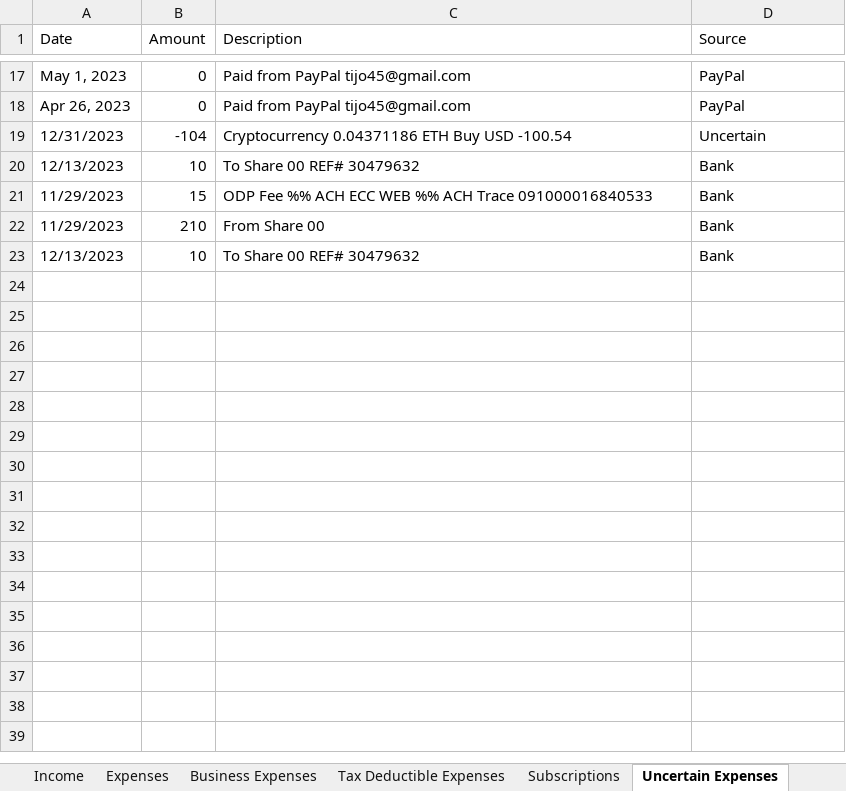
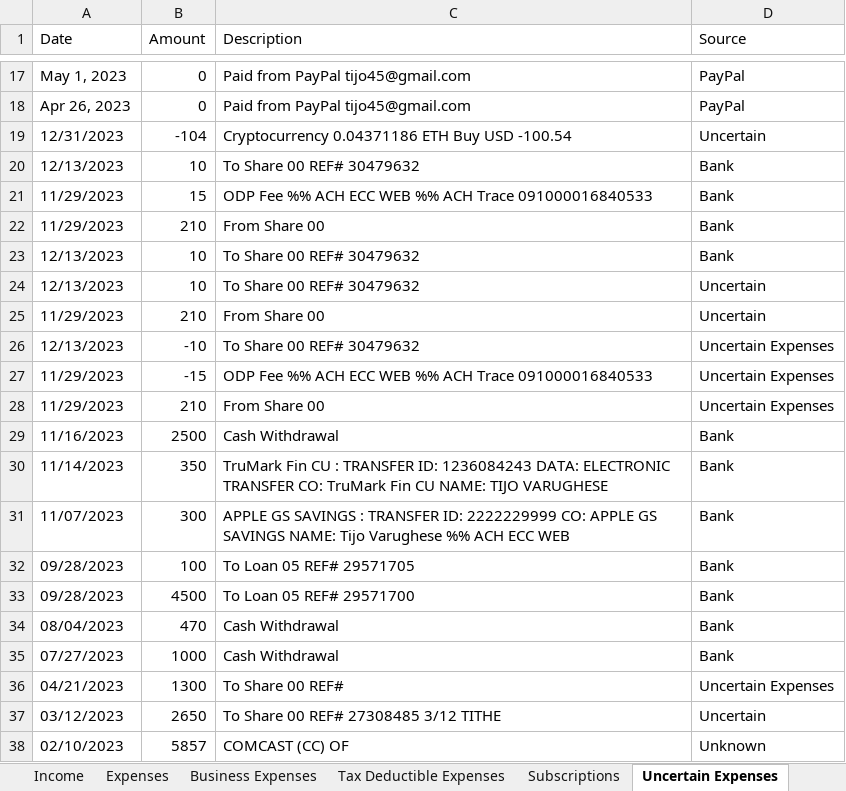
Before and after one commit to RohitSingh555/Booking_Manager, an Excel workbook: ollamaa/categorized_data.xlsx, sheet Uncertain Expenses, drawn as a sheet; only a part is shown, gaps mark what is left out; values as stored, in another font and other column widths than the file's, no borders; the diff names each change by its address in the sheet, - before the commit and + after, or states it on an @@ line.

```diff
--- a/ollamaa/categorized_data.xlsx (sheet Uncertain Expenses)
+++ b/ollamaa/categorized_data.xlsx (sheet Uncertain Expenses)
+row 24: 12/13/2023 | 10 | To Share 00 REF# 30479632 | Uncertain
+row 25: 11/29/2023 | 210 | From Share 00 | Uncertain
+row 26: 12/13/2023 | -10 | To Share 00 REF# 30479632 | Uncertain Expenses
+row 27: 11/29/2023 | -15 | ODP Fee %% ACH ECC WEB %% ACH Trace 091000016840533 | Uncertain Expenses
+row 28: 11/29/2023 | 210 | From Share 00 | Uncertain Expenses
+row 29: 11/16/2023 | 2500 | Cash Withdrawal | Bank
+row 30: 11/14/2023 | 350 | TruMark Fin CU : TRANSFER ID: 1236084243 DATA: ELECTRONIC TRANSFER CO: TruMark Fin CU NAME: TIJO VARUGHESE | Bank
+row 31: 11/07/2023 | 300 | APPLE GS SAVINGS : TRANSFER ID: 2222229999 CO: APPLE GS SAVINGS NAME: Tijo Varughese %% ACH ECC WEB | Bank
+row 32: 09/28/2023 | 100 | To Loan 05 REF# 29571705 | Bank
+row 33: 09/28/2023 | 4500 | To Loan 05 REF# 29571700 | Bank
+row 34: 08/04/2023 | 470 | Cash Withdrawal | Bank
+row 35: 07/27/2023 | 1000 | Cash Withdrawal | Bank
+row 36: 04/21/2023 | 1300 | To Share 00 REF# | Uncertain Expenses
+row 37: 03/12/2023 | 2650 | To Share 00 REF# 27308485 3/12 TITHE | Uncertain
+row 38: 02/10/2023 | 5857 | COMCAST (CC) OF | Unknown
```
Also changed, not shown: sheet Expenses, sheet Business Expenses, sheet Income, sheet Weekly Budget, sheet Subscriptions, sheet Tax Deductible Expenses, 2 more sheets, processed_files/csv_extracted.xlsx, processed_files/pdf_output_data.xlsx, 8 other files.
